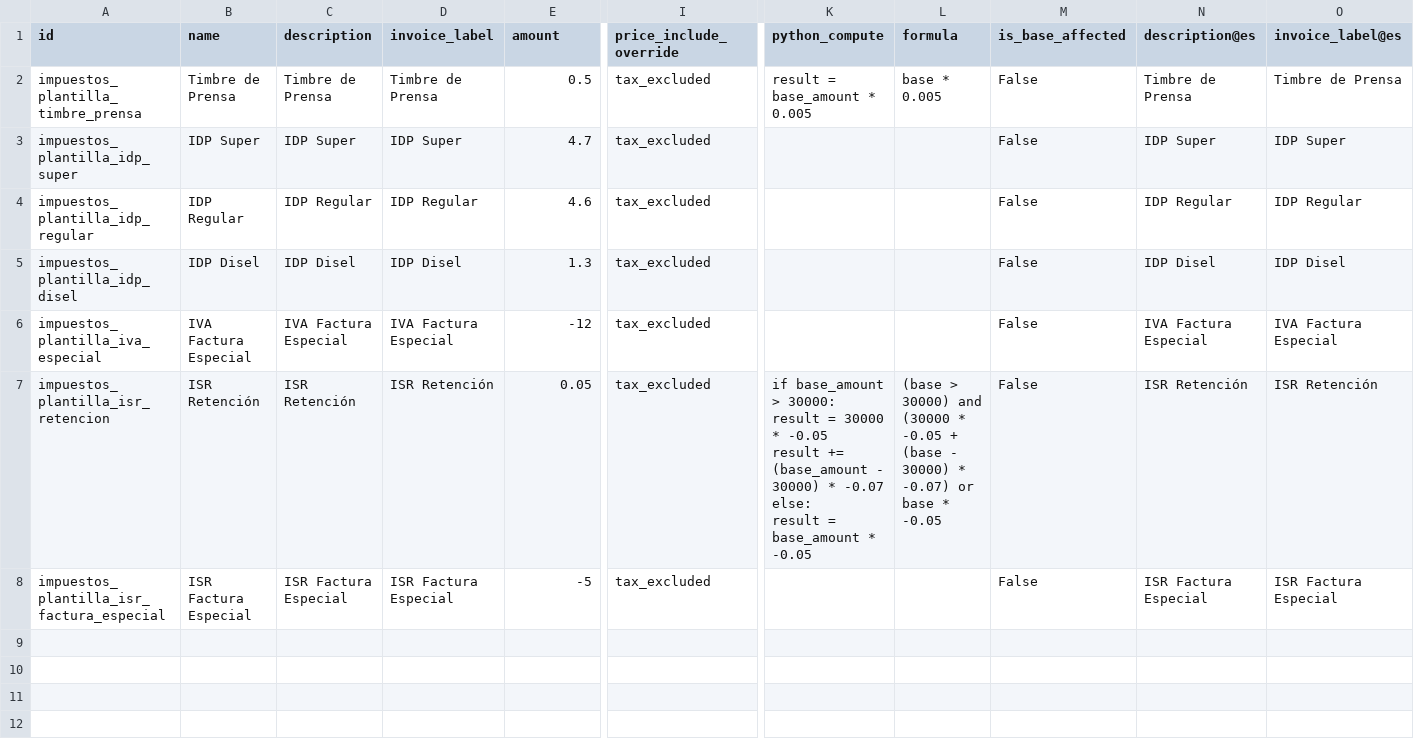
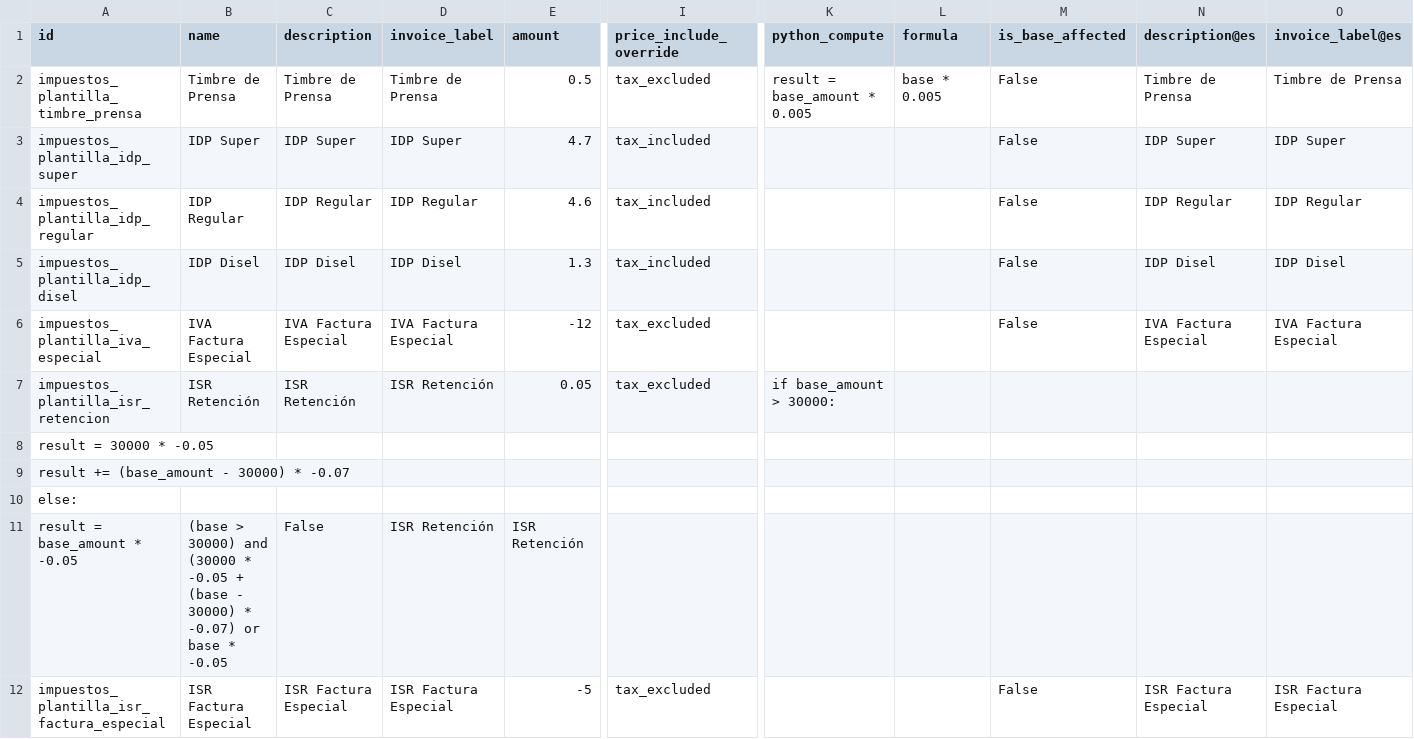
Before and after one commit to aquih/l10n_gt_extra, a CSV file: data/template/account.tax-gt.csv, drawn as a sheet; only a part is shown, gaps mark what is left out; rows hold the shown columns only; ↵ is a line break in a cell; the diff names each change by its address in the sheet, - before the commit and + after, or states it on an @@ line.

Commit message:
Consistencia entre impuestos de versión 17.0 y 18.0

```diff
--- a/data/template/account.tax-gt.csv
+++ b/data/template/account.tax-gt.csv
-I3:I5 (price_include_override): tax_excluded
+I3:I5 (price_include_override): tax_included
-K7 (python_compute): …> 30000: ↵ result = 30000 * -0.05 ↵ result += (base_amount - 30000) * -0.07 ↵ else: ↵ result = base_amount * -0.05
+K7 (python_compute): …> 30000:
-L7 (formula): (base > 30000) and (30000 * -0.05 + (base - 30000) * -0.07) or base * -0.05
+L7 (formula): (empty)
-M7 (is_base_affected): False
+M7 (is_base_affected): (empty)
-N7 (description@es): ISR Retención
+N7 (description@es): (empty)
-O7 (invoice_label@es): ISR Retención
+O7 (invoice_label@es): (empty)
+row 8: result = 30000 * -0.05
+row 9: result += (base_amount - 30000) * -0.07
+row 10: else:
+row 11: result = base_amount * -0.05 | (base > 30000) and (30000 * -0.05 + (base - 30000) * -0.07) or base * -0.05 | False | ISR Retención | ISR Retención
```
